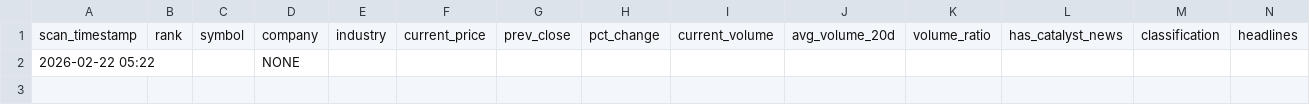
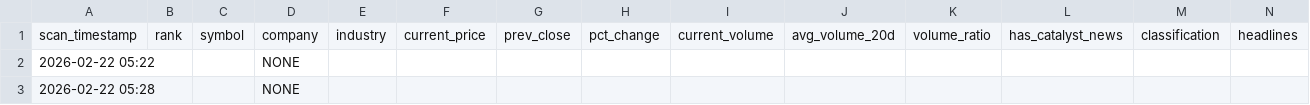
Before and after one commit to maniarjimmy/insidertrading, a CSV file: output/news_driven_master.csv, drawn as a sheet; only a part is shown; rows hold the shown columns only; the diff names each change by its address in the sheet, - before the commit and + after, or states it on an @@ line.

```diff
--- a/output/news_driven_master.csv
+++ b/output/news_driven_master.csv
+row 3: 2026-02-22 05:28 |  |  | NONE
```
Also changed, not shown: output/suspicious_master.csv, 2 other files.
